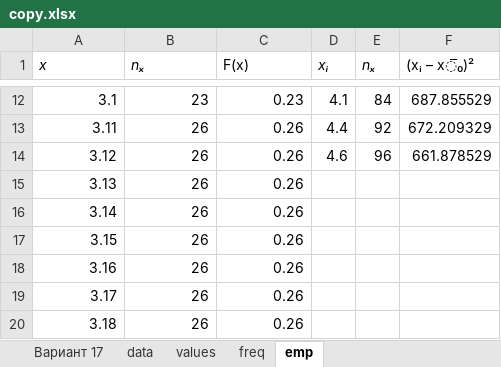
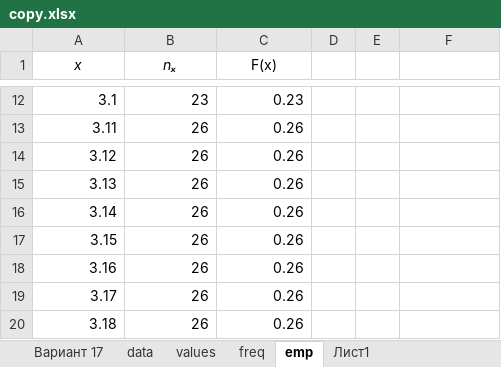
Before and after one commit to GoldmanYT/statistics_labs, an Excel workbook: copy.xlsx, sheet emp, drawn as a sheet; only a part is shown, gaps mark what is left out; values as stored, in another font and other column widths than the file's, no borders; charts and pictures not drawn; the diff covers the shown part only; the diff names each change by its address in the sheet, - before the commit and + after, or states it on an @@ line.

```diff
--- a/copy.xlsx (sheet emp)
+++ b/copy.xlsx (sheet emp)
+sheet tab: Лист1
-A1:C1 alignment: left
+A1:C1 alignment: center
-D1: xᵢ
+D1: (empty)
-E1: nₓ
+E1: (empty)
-F1: (xᵢ – x̅₀)²
+F1: (empty)
-D12: 4.1
+D12: (empty)
-E12: 84
+E12: (empty)
-F12: 687.855529
+F12: (empty)
-D13: 4.4
+D13: (empty)
-E13: 92
+E13: (empty)
-F13: 672.209329
+F13: (empty)
-D14: 4.6
+D14: (empty)
-E14: 96
+E14: (empty)
-F14: 661.878529
+F14: (empty)
```
Also changed, not shown: 30 edited cells elsewhere in this sheet, sheet freq, sheet data, sheet values, charts or pictures.
